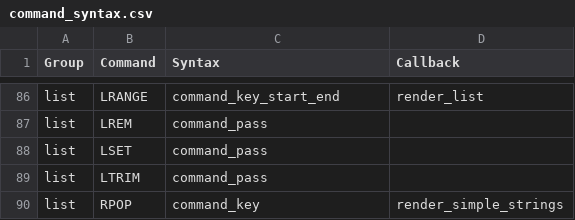
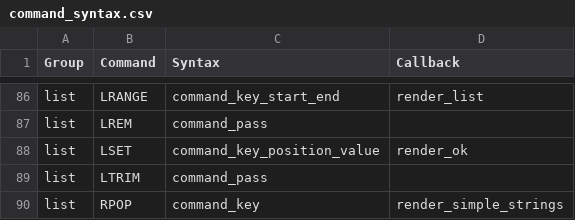
Before and after one commit to laixintao/iredis, a CSV file: iredis/data/command_syntax.csv, drawn as a sheet; only a part is shown, gaps mark what is left out.

```diff
--- a/iredis/data/command_syntax.csv
+++ b/iredis/data/command_syntax.csv
@@ -87,3 +87,3 @@ list,LRANGE,command_key_start_end,render_list
 list,LREM,command_pass,
-list,LSET,command_pass,
+list,LSET,command_key_position_value,render_ok
 list,LTRIM,command_pass,
```
Also changed, not shown: 2 other files.
